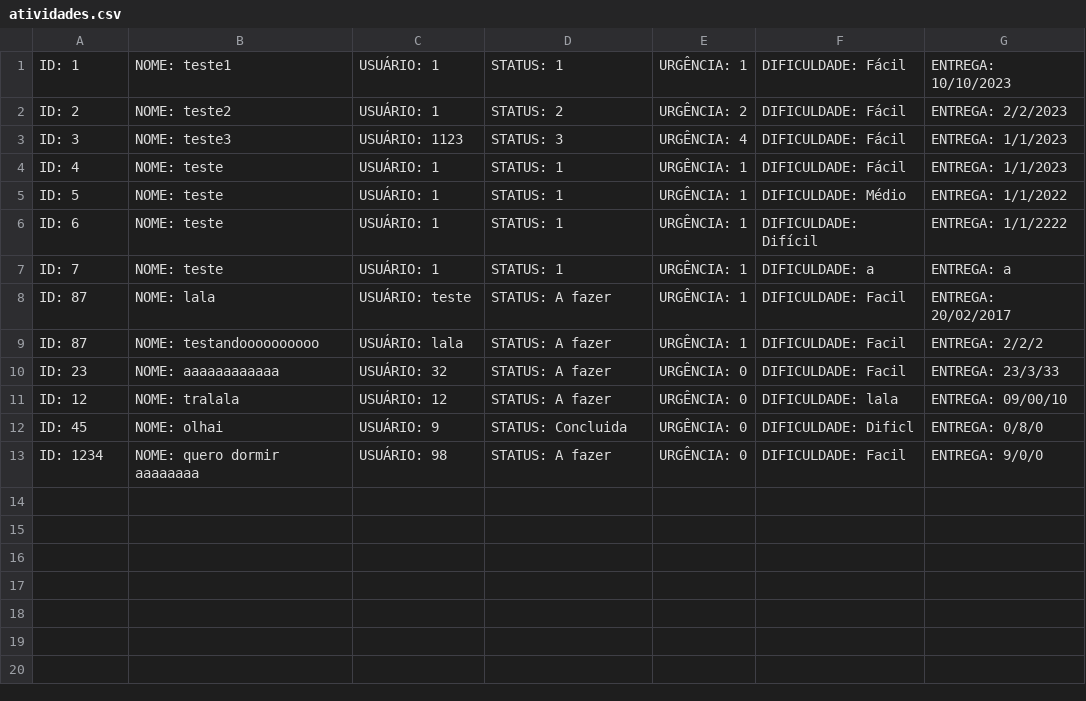
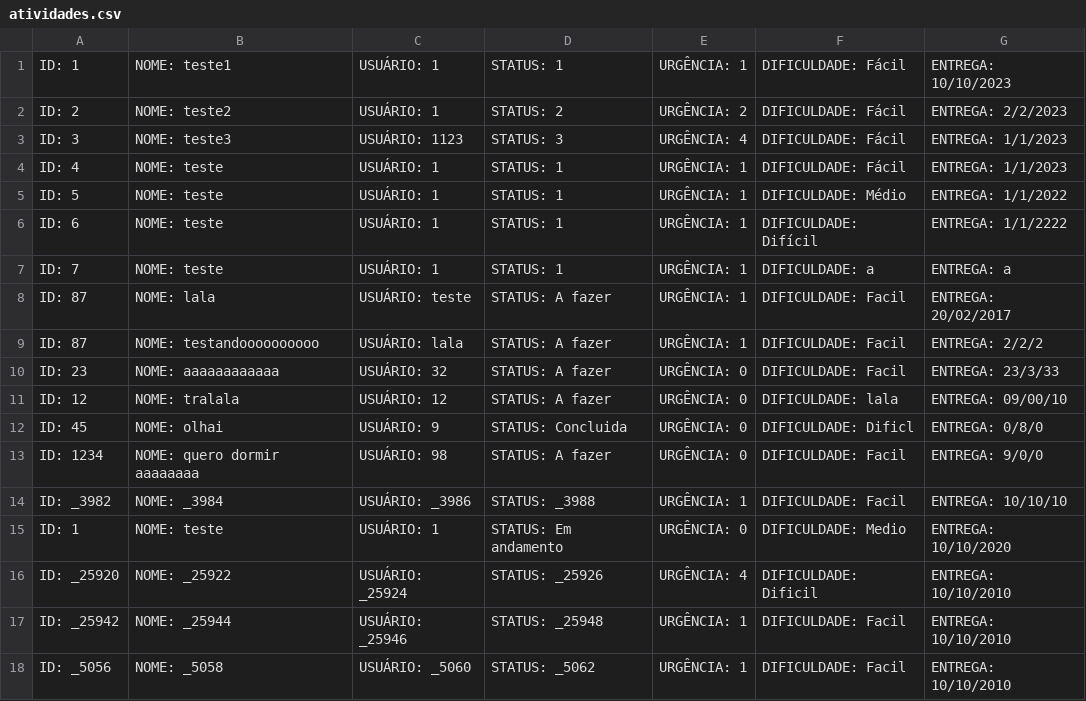
Before and after one commit to amandacls/Kanban, a CSV file: Prolog/dados/atividades.csv, drawn as a sheet; the diff names each change by its address in the sheet, - before the commit and + after, or states it on an @@ line.

```diff
--- a/Prolog/dados/atividades.csv
+++ b/Prolog/dados/atividades.csv
+row 14: ID: _3982 | NOME: _3984 | USUÁRIO: _3986 | STATUS: _3988 | URGÊNCIA: 1 | DIFICULDADE: Facil | ENTREGA: 10/10/10
+row 15: ID: 1 | NOME: teste | USUÁRIO: 1 | STATUS: Em andamento | URGÊNCIA: 0 | DIFICULDADE: Medio | ENTREGA: 10/10/2020
+row 16: ID: _25920 | NOME: _25922 | USUÁRIO: _25924 | STATUS: _25926 | URGÊNCIA: 4 | DIFICULDADE: Dificil | ENTREGA: 10/10/2010
+row 17: ID: _25942 | NOME: _25944 | USUÁRIO: _25946 | STATUS: _25948 | URGÊNCIA: 1 | DIFICULDADE: Facil | ENTREGA: 10/10/2010
+row 18: ID: _5056 | NOME: _5058 | USUÁRIO: _5060 | STATUS: _5062 | URGÊNCIA: 1 | DIFICULDADE: Facil | ENTREGA: 10/10/2010
```
Also changed, not shown: 7 other files.
